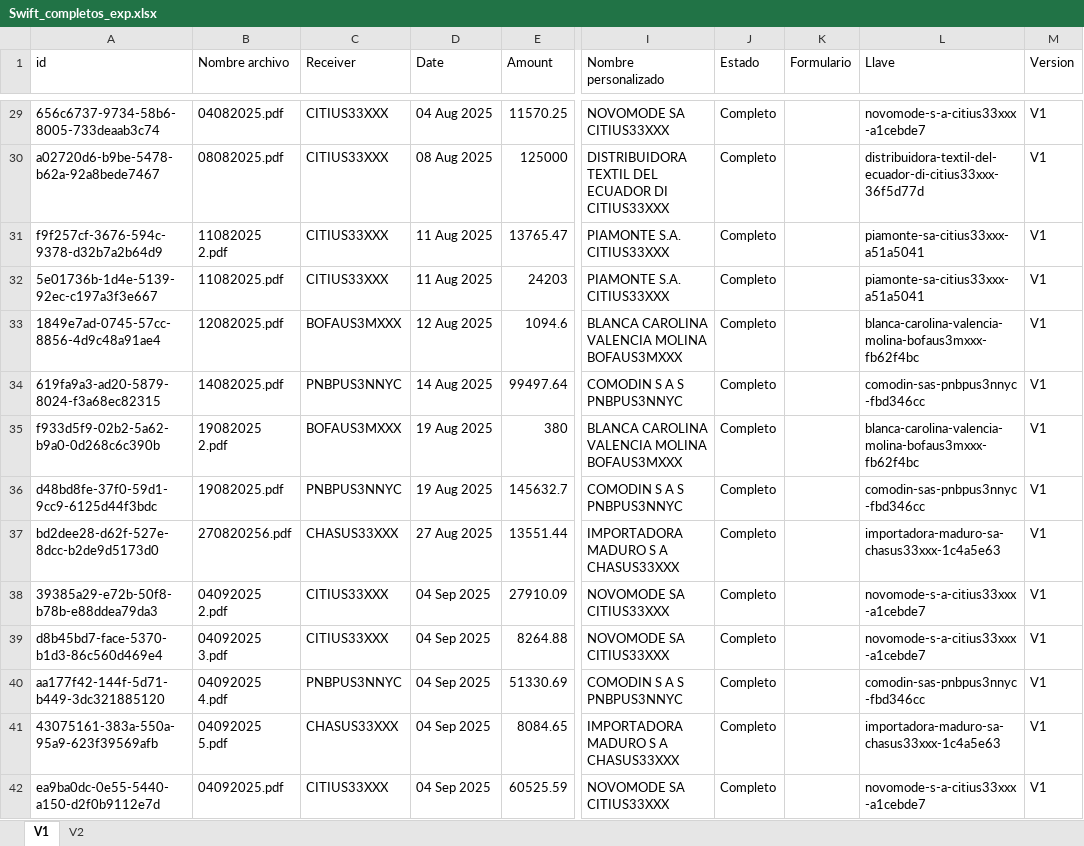
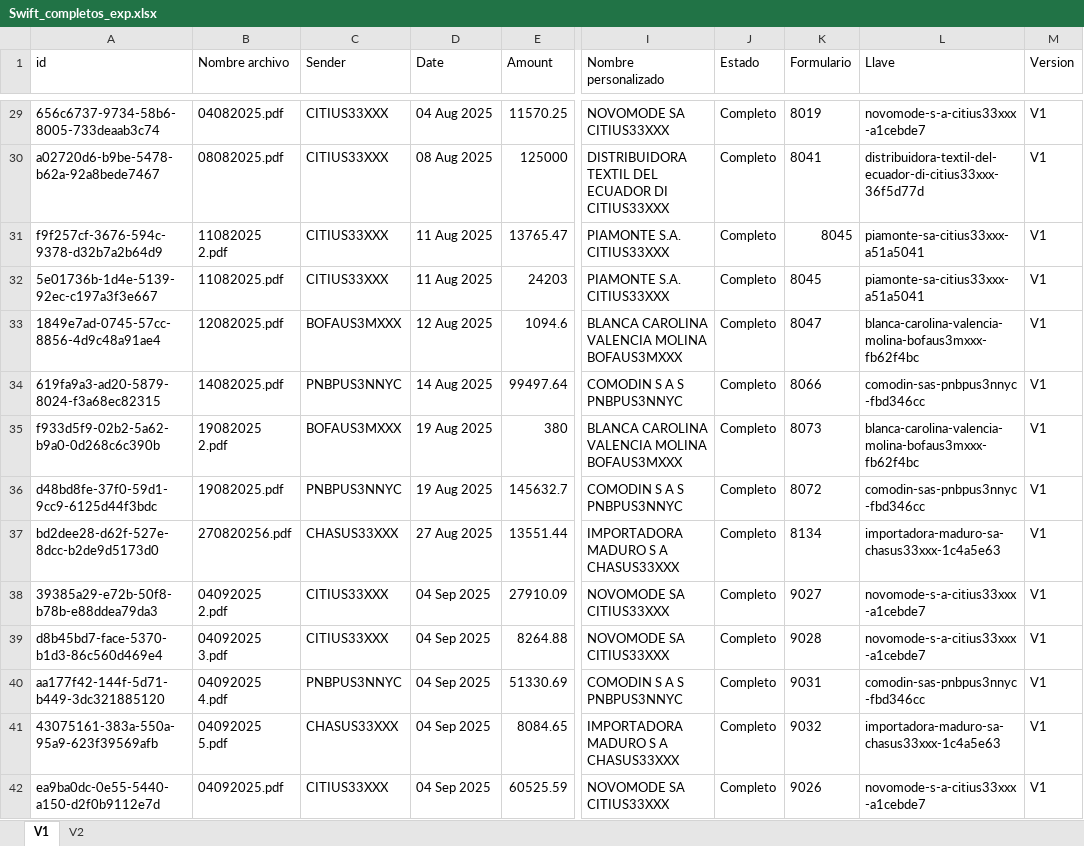
Before and after one commit to Wilwonka06/Origen_destino_DIAN, an Excel workbook: resultados/Swift_completos_exp.xlsx, sheet V1, drawn as a sheet; only a part is shown, gaps mark what is left out; values as stored, in another font and other column widths than the file's, no borders; the diff covers the shown part only; the diff names each change by its address in the sheet, - before the commit and + after, or states it on an @@ line.

```diff
--- a/resultados/Swift_completos_exp.xlsx (sheet V1)
+++ b/resultados/Swift_completos_exp.xlsx (sheet V1)
-C1: Receiver
+C1: Sender
-K29 (Formulario): (empty)
+K29 (Formulario): 8019
-K30 (Formulario): (empty)
+K30 (Formulario): 8041
-K31:K32 (Formulario): (empty)
+K31:K32 (Formulario): 8045
-K33 (Formulario): (empty)
+K33 (Formulario): 8047
-K34 (Formulario): (empty)
+K34 (Formulario): 8066
-K35 (Formulario): (empty)
+K35 (Formulario): 8073
-K36 (Formulario): (empty)
+K36 (Formulario): 8072
-K37 (Formulario): (empty)
+K37 (Formulario): 8134
-K38 (Formulario): (empty)
+K38 (Formulario): 9027
-K39 (Formulario): (empty)
+K39 (Formulario): 9028
-K40 (Formulario): (empty)
+K40 (Formulario): 9031
-K41 (Formulario): (empty)
+K41 (Formulario): 9032
-K42 (Formulario): (empty)
+K42 (Formulario): 9026
```
Also changed, not shown: 91 edited cells elsewhere in this sheet, sheet V2, Dbs/origenDestino.xlsx, 19 other files.
